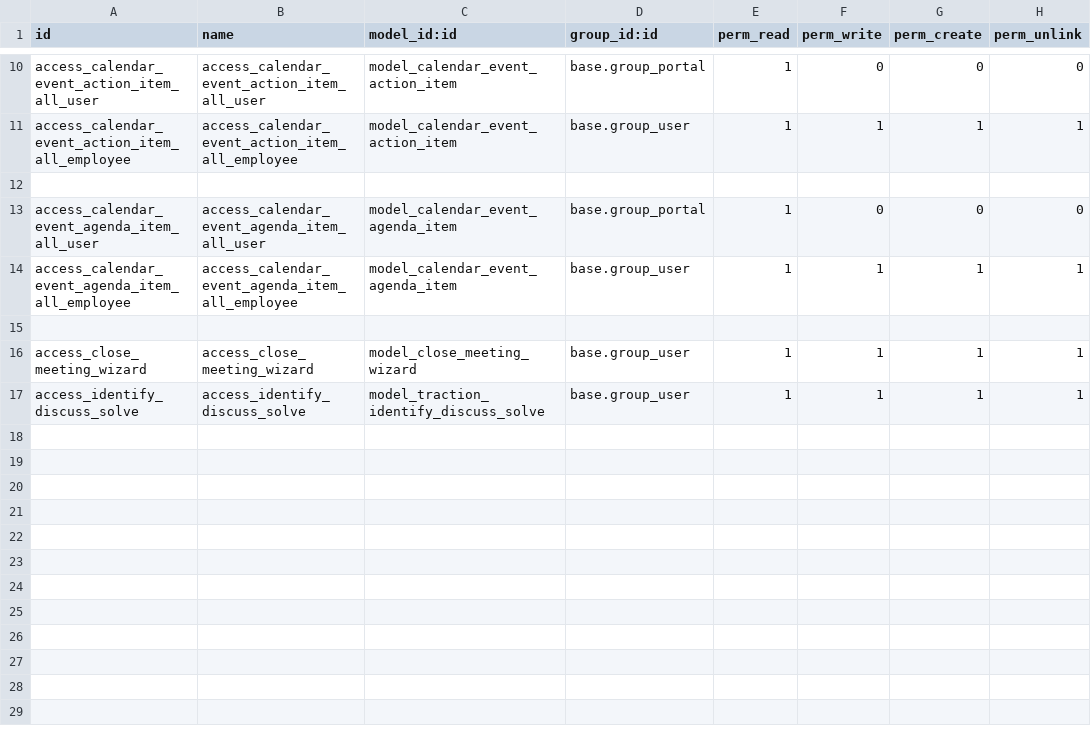
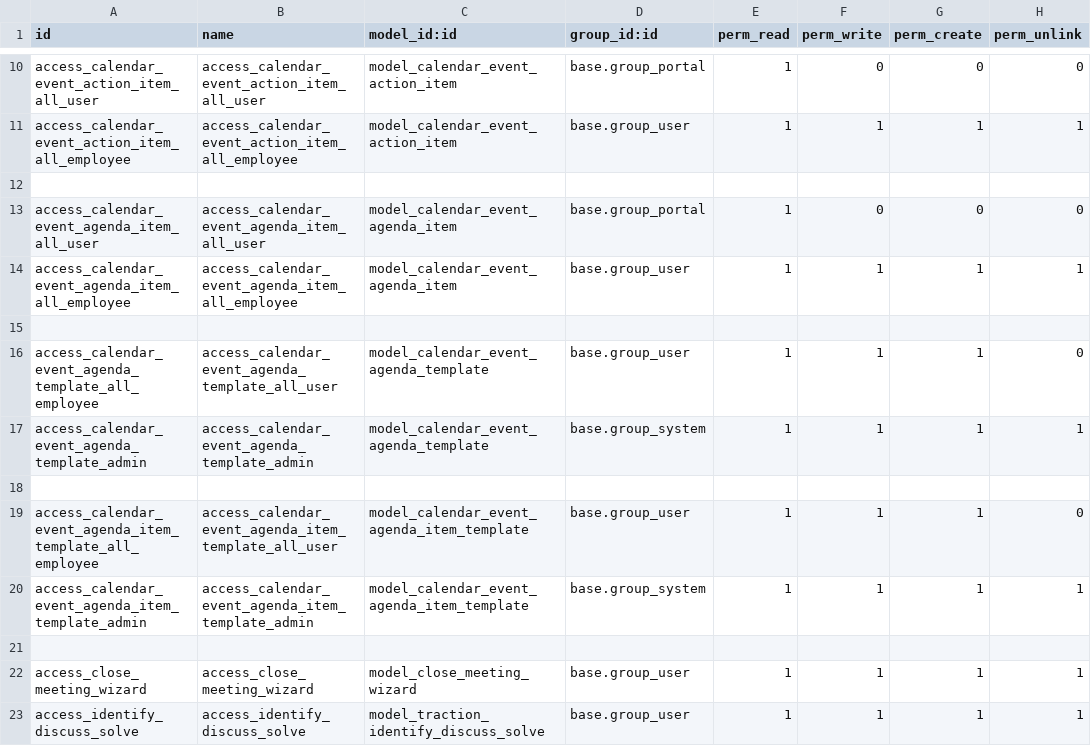
Before and after one commit to Dur-Pro/traction-tools, a CSV file: traction/security/ir.model.access.csv, drawn as a sheet; only a part is shown, gaps mark what is left out; the diff names each change by its address in the sheet, - before the commit and + after, or states it on an @@ line.

Commit message:
Major changes to traction
  - Added the idea of agenda and agenda item templates
  - Added a default agenda template to traction teams
  - Linked issues and headlines to agenda items
  - Removed buttons to start IDS from issues list and replaced it with a
    button to add issues to the meeting agenda.
  - Added code to the meeting agenda models to allow for easily adding
    new agenda items and inserting them either at the end or in the
    first issues or headlines section.
  - Added the concept of item types and section subtypes to agenda
    items.

```diff
--- a/traction/security/ir.model.access.csv
+++ b/traction/security/ir.model.access.csv
+row 16: access_calendar_event_agenda_template_all_employee | access_calendar_event_agenda_template_all_user | model_calendar_event_agenda_template | base.group_user | 1 | 1 | 1 | 0
+row 17: access_calendar_event_agenda_template_admin | access_calendar_event_agenda_template_admin | model_calendar_event_agenda_template | base.group_system | 1 | 1 | 1 | 1
+row 18: (empty)
+row 19: access_calendar_event_agenda_item_template_all_employee | access_calendar_event_agenda_item_template_all_user | model_calendar_event_agenda_item_template | base.group_user | 1 | 1 | 1 | 0
+row 20: access_calendar_event_agenda_item_template_admin | access_calendar_event_agenda_item_template_admin | model_calendar_event_agenda_item_template | base.group_system | 1 | 1 | 1 | 1
+row 21: (empty)
```
Also changed, not shown: 17 other files.
